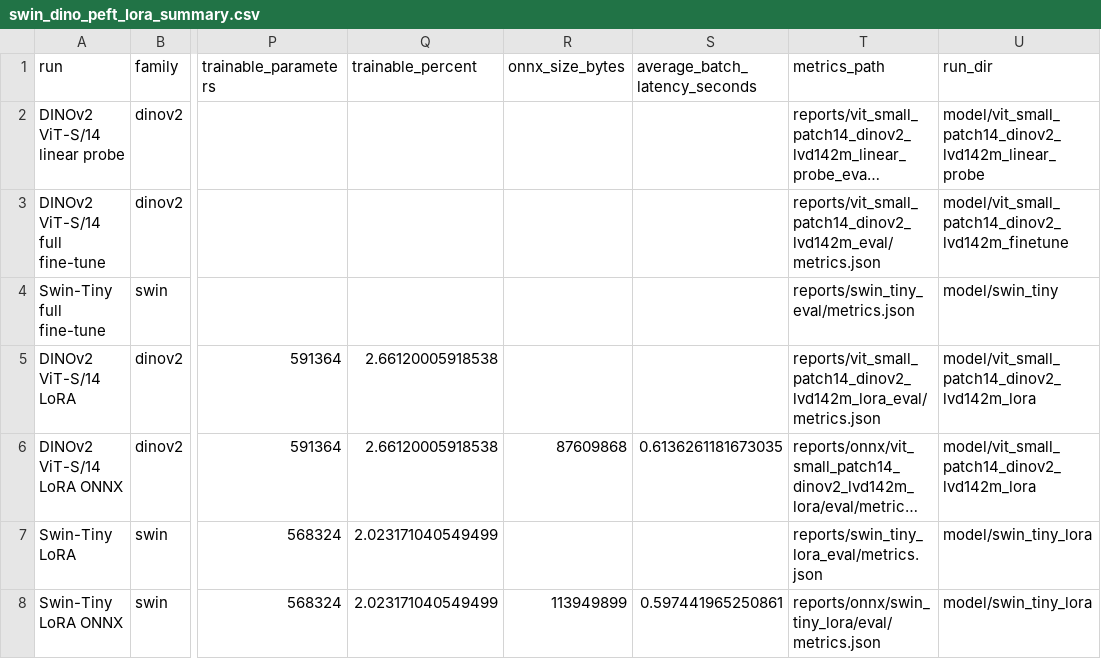
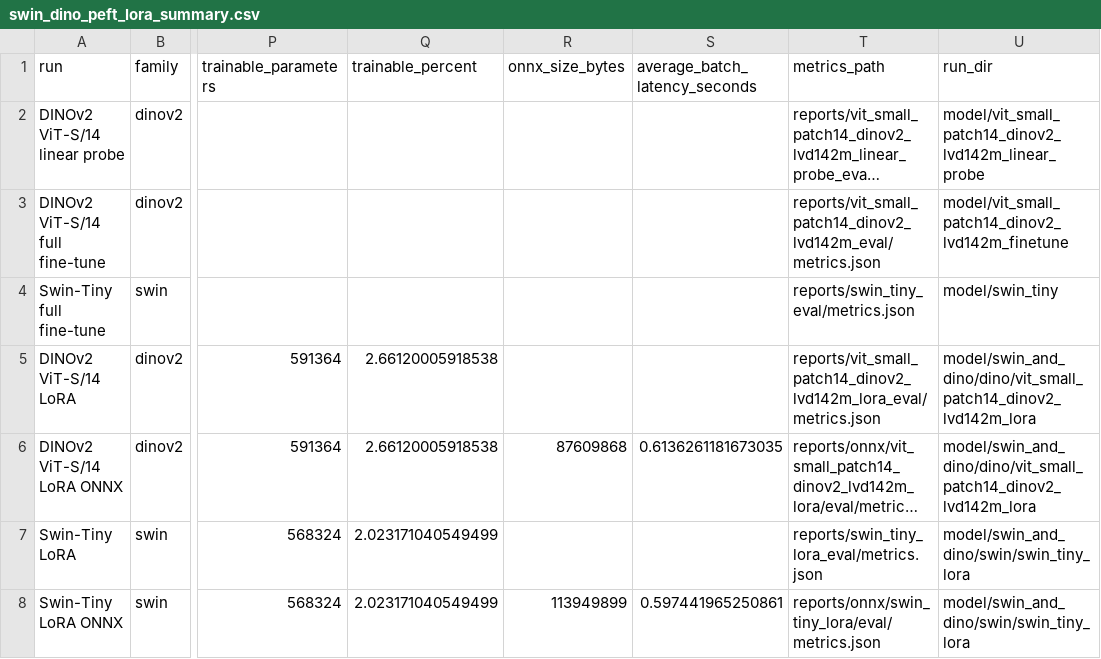
Before and after one commit to JoshDui/CSC3109_Project, a CSV file: reports/tables/swin_dino_peft_lora_summary.csv, drawn as a sheet; only a part is shown, gaps mark what is left out; long unchanged cells end in …; the diff names each change by its address in the sheet, - before the commit and + after, or states it on an @@ line.

```diff
--- a/reports/tables/swin_dino_peft_lora_summary.csv
+++ b/reports/tables/swin_dino_peft_lora_summary.csv
-U5:U6 (run_dir): model/vit_small_patch14_dinov2_lvd142m_lora
+U5:U6 (run_dir): model/swin_and_dino/dino/vit_small_patch14_dinov2_lvd142m_lora
-U7:U8 (run_dir): model/swin_tiny_lora
+U7:U8 (run_dir): model/swin_and_dino/swin/swin_tiny_lora
```
Also changed, not shown: reports/tables/swin_dino_peft_lora_artifact_manifest.csv, 47 other files.
